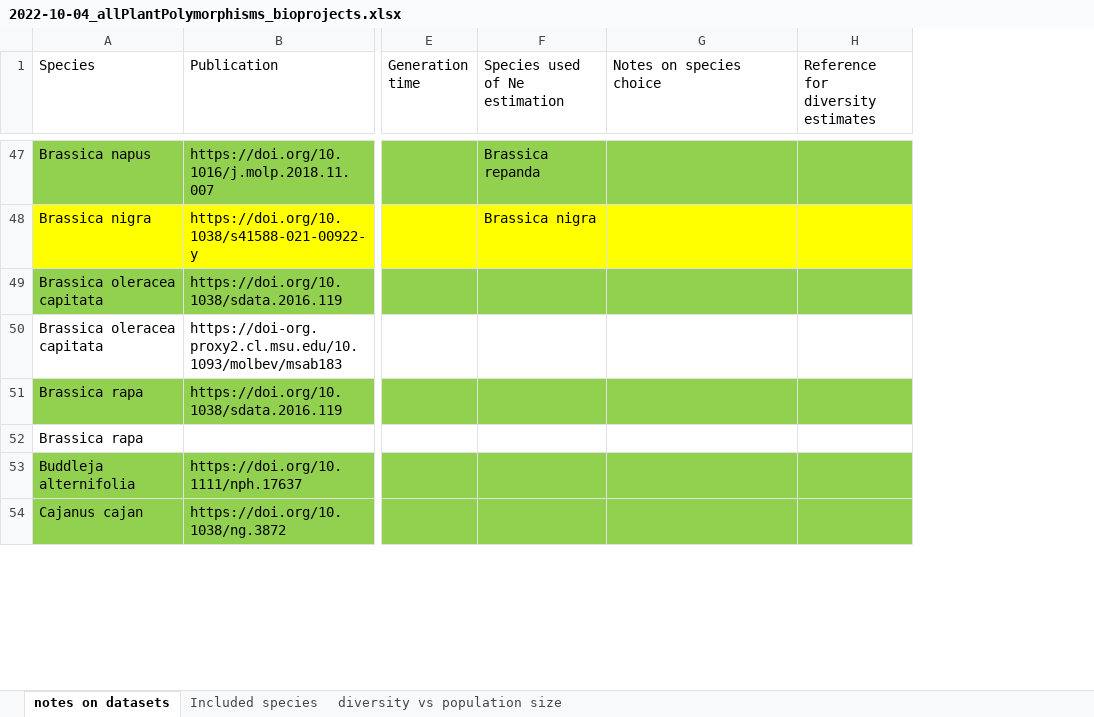
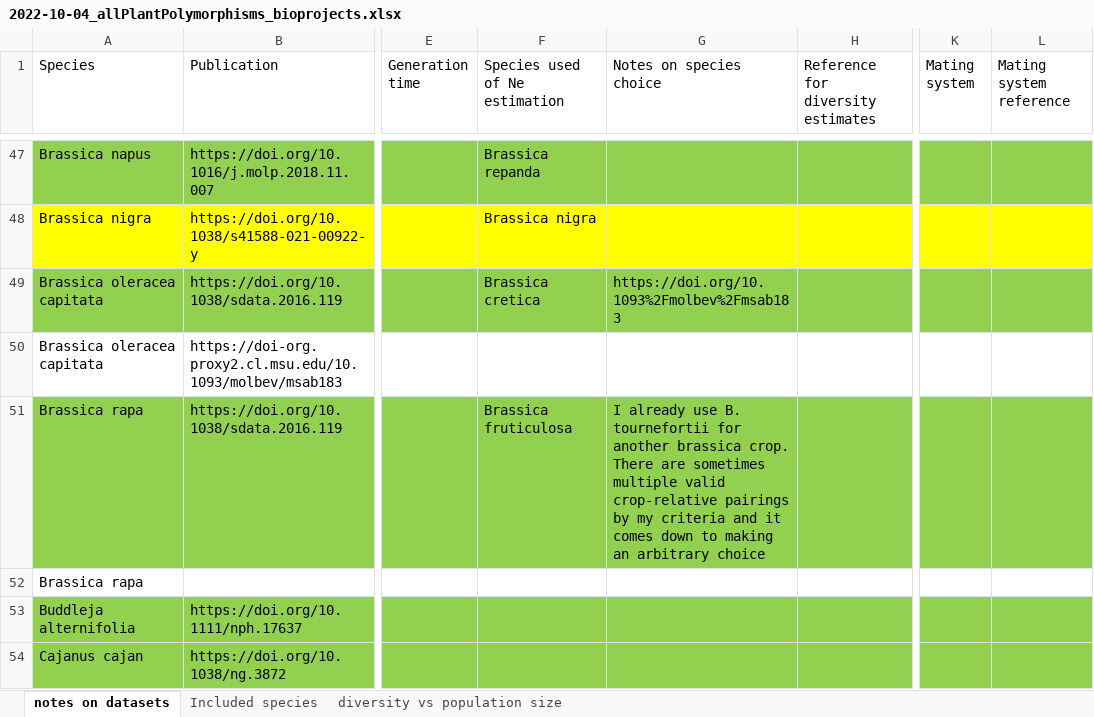
Before and after one commit to milesroberts-123/tajimasDacrossSpecies, an Excel workbook: doc/2022-10-04_allPlantPolymorphisms_bioprojects.xlsx, sheet notes on datasets, drawn as a sheet; only a part is shown, gaps mark what is left out; values as stored, in another font and other column widths than the file's, no borders; the diff covers the shown part only; the diff names each change by its address in the sheet, - before the commit and + after, or states it on an @@ line.

Commit message:
update species docs

```diff
--- a/doc/2022-10-04_allPlantPolymorphisms_bioprojects.xlsx (sheet notes on datasets)
+++ b/doc/2022-10-04_allPlantPolymorphisms_bioprojects.xlsx (sheet notes on datasets)
+column K (Mating system), empty
+column L (Mating system reference), empty
-F49 (Species used of Ne estimation): (empty)
+F49 (Species used of Ne estimation): Brassica cretica
-G49 (Notes on species choice): (empty)
+G49 (Notes on species choice): https://doi.org/10.1093%2Fmolbev%2Fmsab183
-F51 (Species used of Ne estimation): (empty)
+F51 (Species used of Ne estimation): Brassica fruticulosa
-G51 (Notes on species choice): (empty)
+G51 (Notes on species choice): I already use B. tournefortii for another brassica crop. There are sometimes multiple valid crop-relative pairings by my criteria and it comes down to making an arbitrary choice
```
Also changed, not shown: 10 edited cells elsewhere in this sheet, 3 other files.
